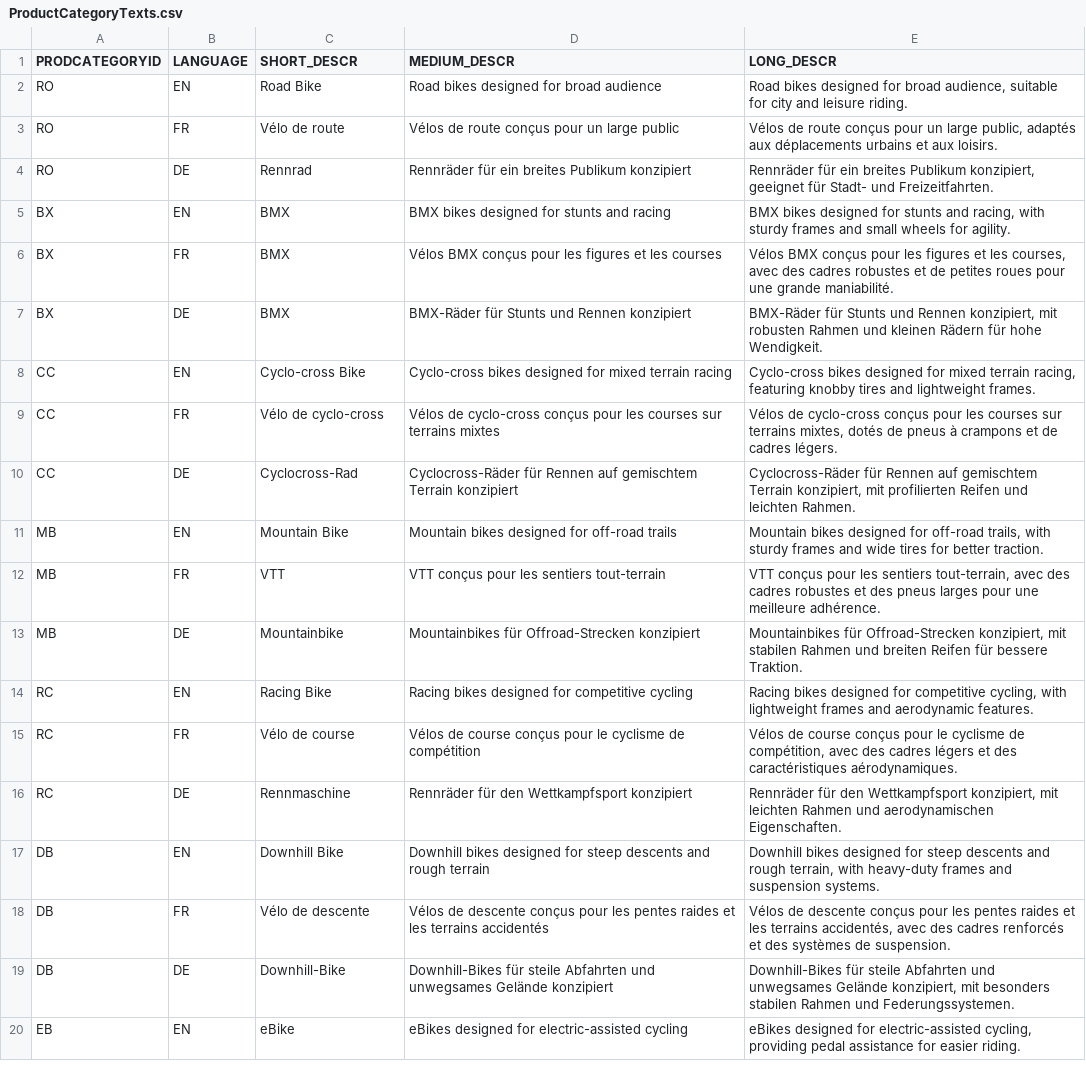
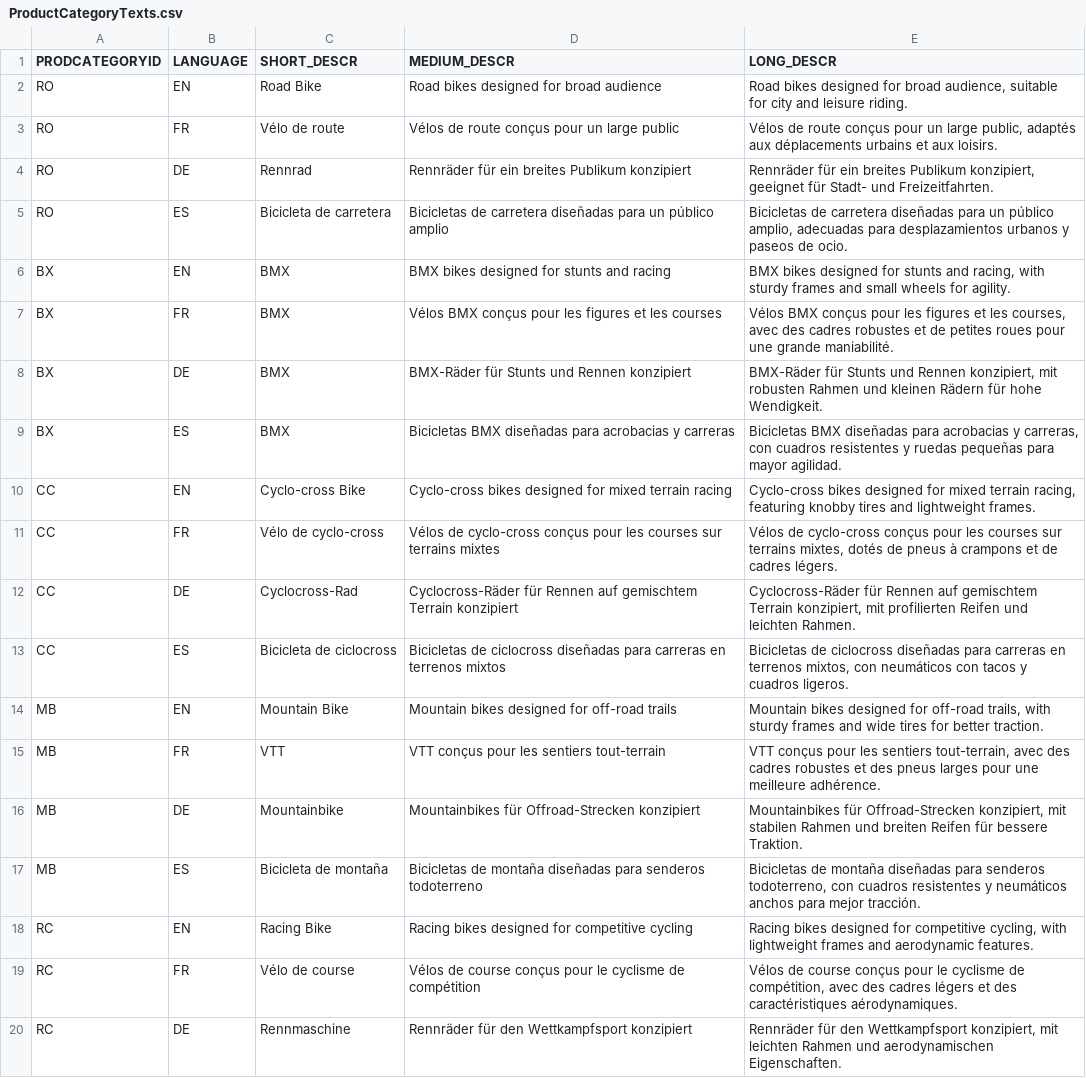
Before and after one commit to martinabrle/demo-data, a CSV file: Sample_Bike_Sales/ProductCategoryTexts.csv, drawn as a sheet; only a part is shown; the shorter side is filled out with more unchanged rows; the diff covers the shown part only; the diff names each change by its address in the sheet, - before the commit and + after, or states it on an @@ line.

Commit message:
Finalize translations

```diff
--- a/Sample_Bike_Sales/ProductCategoryTexts.csv
+++ b/Sample_Bike_Sales/ProductCategoryTexts.csv
+row 5: RO | ES | Bicicleta de carretera | Bicicletas de carretera diseñadas para un público amplio | Bicicletas de carretera diseñadas para un público amplio, adecuadas para desplazamientos urbanos y paseos de ocio.
+row 9: BX | ES | BMX | Bicicletas BMX diseñadas para acrobacias y carreras | Bicicletas BMX diseñadas para acrobacias y carreras, con cuadros resistentes y ruedas pequeñas para mayor agilidad.
+row 13: CC | ES | Bicicleta de ciclocross | Bicicletas de ciclocross diseñadas para carreras en terrenos mixtos | Bicicletas de ciclocross diseñadas para carreras en terrenos mixtos, con neumáticos con tacos y cuadros ligeros.
+row 17: MB | ES | Bicicleta de montaña | Bicicletas de montaña diseñadas para senderos todoterreno | Bicicletas de montaña diseñadas para senderos todoterreno, con cuadros resistentes y neumáticos anchos para mejor tracción.
```
Also changed, not shown: 5 added rows elsewhere in this file, 1 other file.
